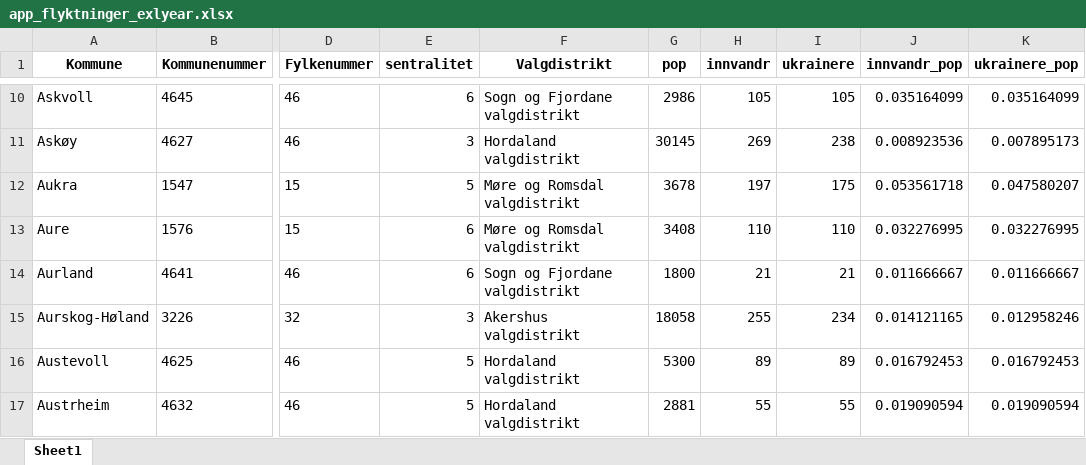
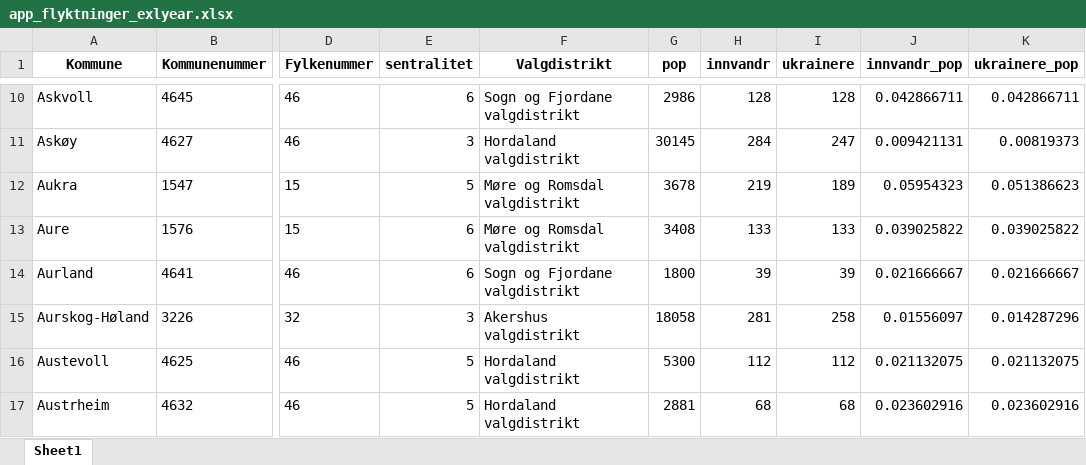
Before and after one commit to Samarbeidsdesken/p02-ukraina, an Excel workbook: data/app_flyktninger_exlyear.xlsx, sheet Sheet1, drawn as a sheet; only a part is shown, gaps mark what is left out; values as stored, in another font and other column widths than the file's, no borders; the diff covers the shown part only; the diff names each change by its address in the sheet, - before the commit and + after, or states it on an @@ line.

```diff
--- a/data/app_flyktninger_exlyear.xlsx (sheet Sheet1)
+++ b/data/app_flyktninger_exlyear.xlsx (sheet Sheet1)
-H10 (innvandr): 105
+H10 (innvandr): 128
-I10 (ukrainere): 105
+I10 (ukrainere): 128
-J10 (innvandr_pop): 0.035164099
+J10 (innvandr_pop): 0.042866711
-K10 (ukrainere_pop): 0.035164099
+K10 (ukrainere_pop): 0.042866711
-H11 (innvandr): 269
+H11 (innvandr): 284
-I11 (ukrainere): 238
+I11 (ukrainere): 247
-J11 (innvandr_pop): 0.008923536
+J11 (innvandr_pop): 0.009421131
-K11 (ukrainere_pop): 0.007895173
+K11 (ukrainere_pop): 0.00819373
-H12 (innvandr): 197
+H12 (innvandr): 219
-I12 (ukrainere): 175
+I12 (ukrainere): 189
-J12 (innvandr_pop): 0.053561718
+J12 (innvandr_pop): 0.05954323
-K12 (ukrainere_pop): 0.047580207
+K12 (ukrainere_pop): 0.051386623
-H13 (innvandr): 110
+H13 (innvandr): 133
-I13 (ukrainere): 110
+I13 (ukrainere): 133
-J13 (innvandr_pop): 0.032276995
+J13 (innvandr_pop): 0.039025822
-K13 (ukrainere_pop): 0.032276995
+K13 (ukrainere_pop): 0.039025822
-H14 (innvandr): 21
+H14 (innvandr): 39
-I14 (ukrainere): 21
+I14 (ukrainere): 39
-J14 (innvandr_pop): 0.011666667
+J14 (innvandr_pop): 0.021666667
-K14 (ukrainere_pop): 0.011666667
+K14 (ukrainere_pop): 0.021666667
-H15 (innvandr): 255
+H15 (innvandr): 281
-I15 (ukrainere): 234
+I15 (ukrainere): 258
-J15 (innvandr_pop): 0.014121165
+J15 (innvandr_pop): 0.01556097
-K15 (ukrainere_pop): 0.012958246
+K15 (ukrainere_pop): 0.014287296
-H16 (innvandr): 89
+H16 (innvandr): 112
-I16 (ukrainere): 89
+I16 (ukrainere): 112
-J16 (innvandr_pop): 0.016792453
+J16 (innvandr_pop): 0.021132075
-K16 (ukrainere_pop): 0.016792453
+K16 (ukrainere_pop): 0.021132075
-H17 (innvandr): 55
+H17 (innvandr): 68
-I17 (ukrainere): 55
+I17 (ukrainere): 68
-J17 (innvandr_pop): 0.019090594
+J17 (innvandr_pop): 0.023602916
-K17 (ukrainere_pop): 0.019090594
+K17 (ukrainere_pop): 0.023602916
```
Also changed, not shown: 1388 edited cells elsewhere in this sheet, data/app_flyktninger.xlsx, data/app_flyktninger_oppsummert.xlsx, 11 other files.
